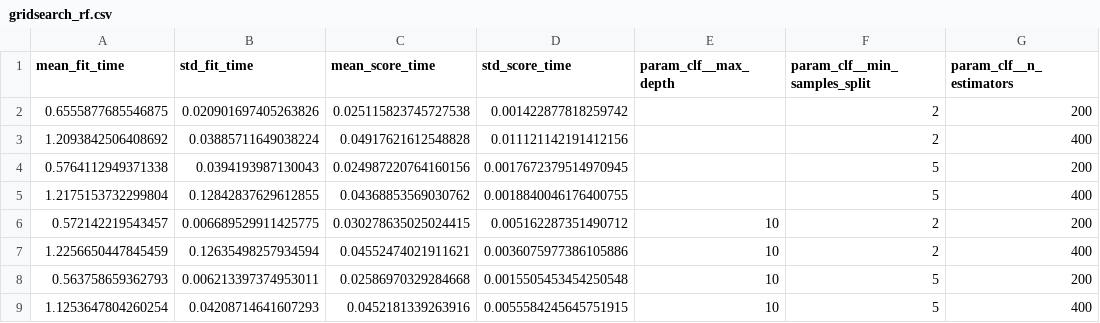
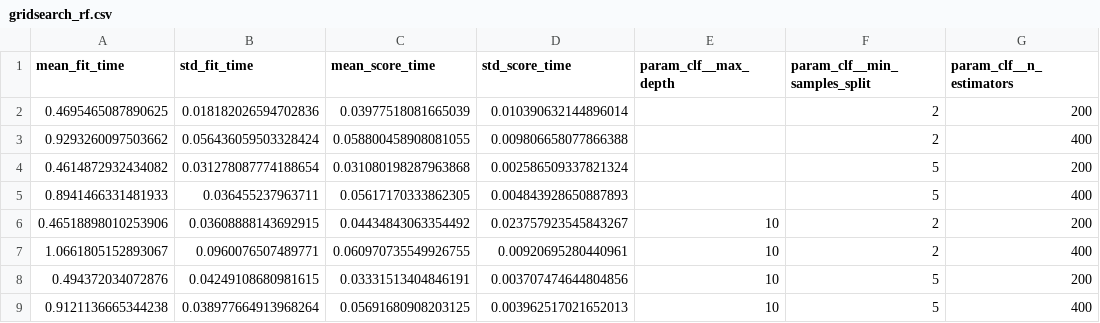
Before and after one commit to yahyalababenah/omnidiag, a CSV file: results/gridsearch_rf.csv, drawn as a sheet; only a part is shown; the diff covers the shown part only; the diff names each change by its address in the sheet, - before the commit and + after, or states it on an @@ line.

```diff
--- a/results/gridsearch_rf.csv
+++ b/results/gridsearch_rf.csv
-A2 (mean_fit_time): 0.6555877685546875
+A2 (mean_fit_time): 0.4695465087890625
-B2 (std_fit_time): 0.020901697405263826
+B2 (std_fit_time): 0.018182026594702836
-C2 (mean_score_time): 0.025115823745727538
+C2 (mean_score_time): 0.03977518081665039
-D2 (std_score_time): 0.001422877818259742
+D2 (std_score_time): 0.010390632144896014
-A3 (mean_fit_time): 1.2093842506408692
+A3 (mean_fit_time): 0.9293260097503662
-B3 (std_fit_time): 0.03885711649038224
+B3 (std_fit_time): 0.056436059503328424
-C3 (mean_score_time): 0.04917621612548828
+C3 (mean_score_time): 0.058800458908081055
-D3 (std_score_time): 0.011121142191412156
+D3 (std_score_time): 0.009806658077866388
-A4 (mean_fit_time): 0.5764112949371338
+A4 (mean_fit_time): 0.4614872932434082
-B4 (std_fit_time): 0.0394193987130043
+B4 (std_fit_time): 0.031278087774188654
-C4 (mean_score_time): 0.024987220764160156
+C4 (mean_score_time): 0.031080198287963868
-D4 (std_score_time): 0.0017672379514970945
+D4 (std_score_time): 0.002586509337821324
-A5 (mean_fit_time): 1.2175153732299804
+A5 (mean_fit_time): 0.8941466331481933
-B5 (std_fit_time): 0.12842837629612855
+B5 (std_fit_time): 0.036455237963711
-C5 (mean_score_time): 0.04368853569030762
+C5 (mean_score_time): 0.05617170333862305
-D5 (std_score_time): 0.0018840046176400755
+D5 (std_score_time): 0.004843928650887893
-A6 (mean_fit_time): 0.572142219543457
+A6 (mean_fit_time): 0.46518898010253906
-B6 (std_fit_time): 0.006689529911425775
+B6 (std_fit_time): 0.03608888143692915
-C6 (mean_score_time): 0.030278635025024415
+C6 (mean_score_time): 0.04434843063354492
-D6 (std_score_time): 0.005162287351490712
+D6 (std_score_time): 0.023757923545843267
-A7 (mean_fit_time): 1.2256650447845459
+A7 (mean_fit_time): 1.0661805152893067
-B7 (std_fit_time): 0.12635498257934594
+B7 (std_fit_time): 0.0960076507489771
-C7 (mean_score_time): 0.04552474021911621
+C7 (mean_score_time): 0.060970735549926755
-D7 (std_score_time): 0.0036075977386105886
+D7 (std_score_time): 0.00920695280440961
-A8 (mean_fit_time): 0.563758659362793
+A8 (mean_fit_time): 0.494372034072876
-B8 (std_fit_time): 0.006213397374953011
+B8 (std_fit_time): 0.04249108680981615
-C8 (mean_score_time): 0.02586970329284668
+C8 (mean_score_time): 0.03331513404846191
-D8 (std_score_time): 0.0015505453454250548
+D8 (std_score_time): 0.003707474644804856
-A9 (mean_fit_time): 1.1253647804260254
+A9 (mean_fit_time): 0.9121136665344238
-B9 (std_fit_time): 0.04208714641607293
+B9 (std_fit_time): 0.038977664913968264
-C9 (mean_score_time): 0.0452181339263916
+C9 (mean_score_time): 0.05691680908203125
-D9 (std_score_time): 0.0055584245645751915
+D9 (std_score_time): 0.003962517021652013
```
Also changed, not shown: 16 edited cells elsewhere in this file, 2 other files.
